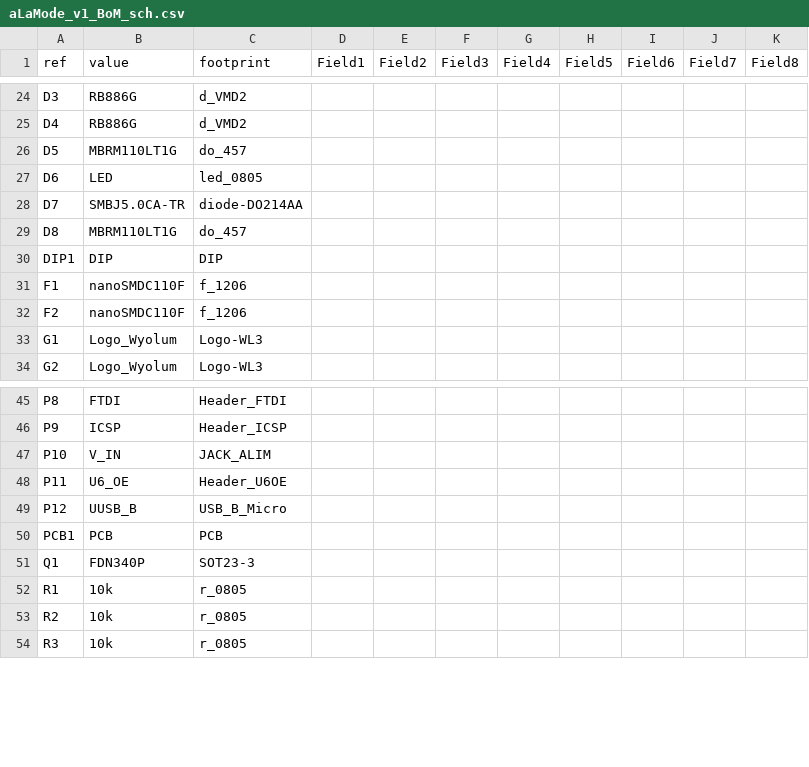
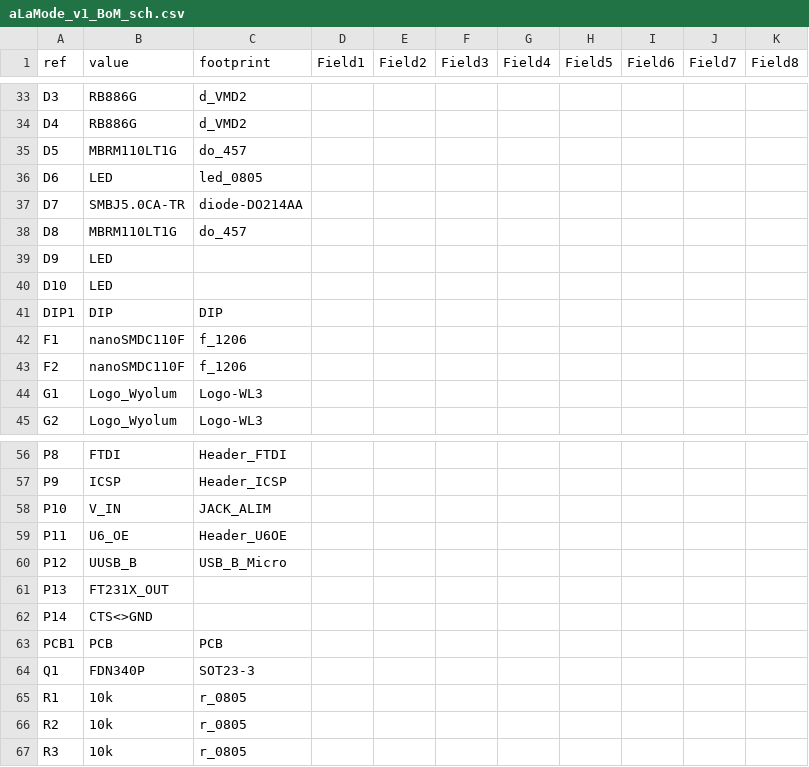
Before and after one commit to anupam19/clockthree, a CSV file: KiCad/aLaMode/aLaMode_v1_BoM_sch.csv, drawn as a sheet; only a part is shown, gaps mark what is left out; the diff covers the shown part only.

```diff
--- a/KiCad/aLaMode/aLaMode_v1_BoM_sch.csv
+++ b/KiCad/aLaMode/aLaMode_v1_BoM_sch.csv
@@ -29,2 +38,4 @@ D7	SMBJ5.0CA-TR	diode-DO214AA
 D8	MBRM110LT1G	do_457
+D9	LED	
+D10	LED	
 DIP1	DIP	DIP
@@ -49,2 +60,4 @@ P11	U6_OE	Header_U6OE
 P12	UUSB_B	USB_B_Micro
+P13	FT231X_OUT	
+P14	CTS<>GND	
 PCB1	PCB	PCB
```
Also changed, not shown: 16 added rows elsewhere in this file, 28 other files.
